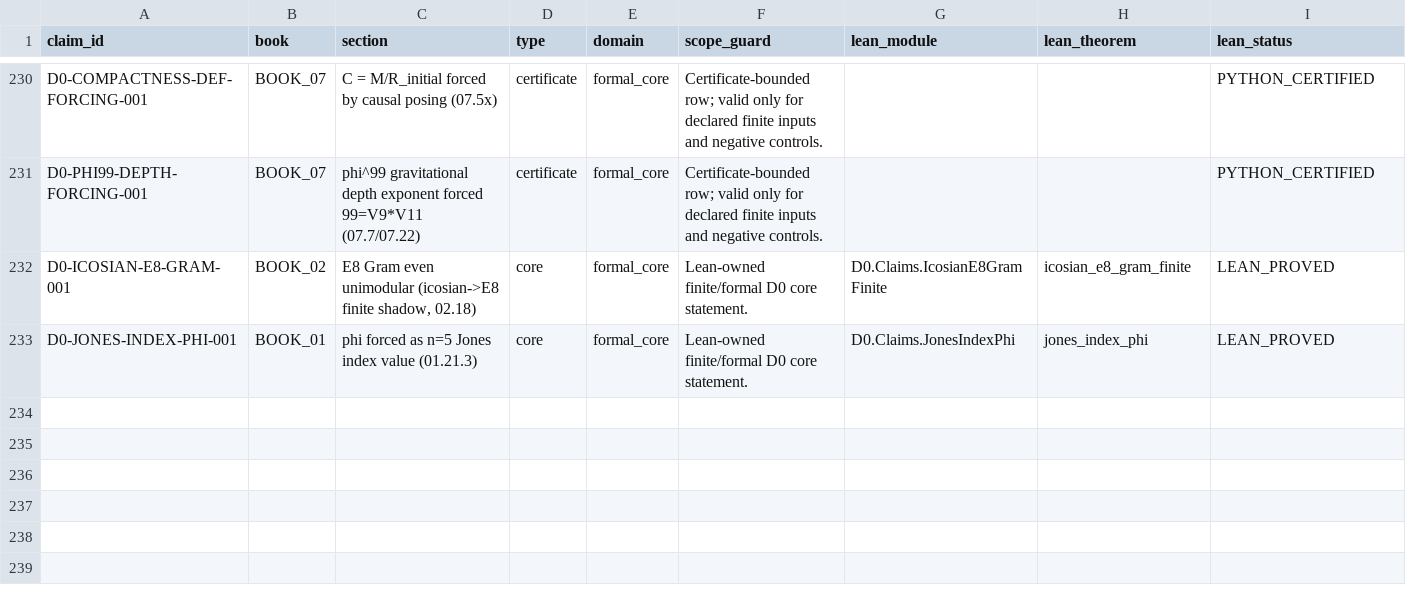
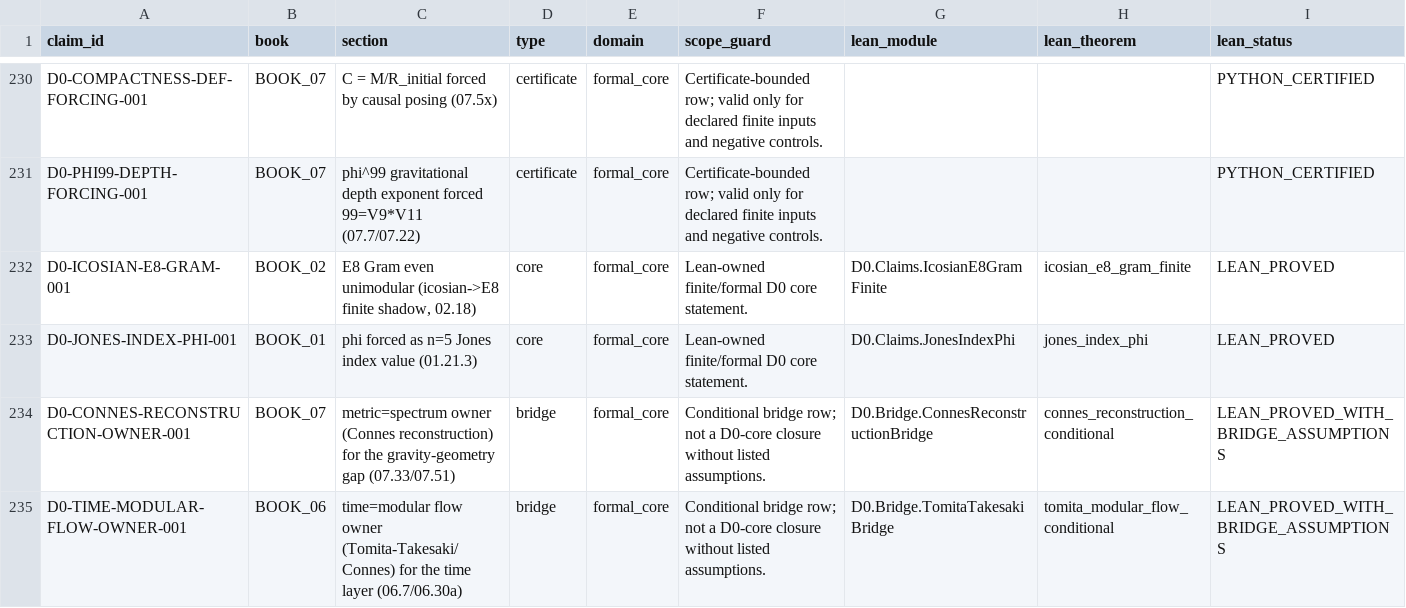
Before and after one commit to gvakhrushev/d0_15, a CSV file: 03_THEORY_MAP/theory_status_map.csv, drawn as a sheet; only a part is shown, gaps mark what is left out; rows hold the shown columns only; the diff names each change by its address in the sheet, - before the commit and + after, or states it on an @@ line.

```diff
--- a/03_THEORY_MAP/theory_status_map.csv
+++ b/03_THEORY_MAP/theory_status_map.csv
+row 234: D0-CONNES-RECONSTRUCTION-OWNER-001 | BOOK_07 | metric=spectrum owner (Connes reconstruction) for the gravity-geometry gap (07.33/07.51) | bridge | formal_core | Conditional bridge row; not a D0-core closure without listed assumptions. | D0.Bridge.ConnesReconstructionBridge | connes_reconstruction_conditional | LEAN_PROVED_WITH_BRIDGE_ASSUMPTIONS
+row 235: D0-TIME-MODULAR-FLOW-OWNER-001 | BOOK_06 | time=modular flow owner (Tomita-Takesaki/Connes) for the time layer (06.7/06.30a) | bridge | formal_core | Conditional bridge row; not a D0-core closure without listed assumptions. | D0.Bridge.TomitaTakesakiBridge | tomita_modular_flow_conditional | LEAN_PROVED_WITH_BRIDGE_ASSUMPTIONS
```
Also changed, not shown: 09_LEAN_FORMALIZATION/docs/CLAIM_TO_LEAN_MAP.csv, 09_LEAN_FORMALIZATION/docs/LEAN_ASSUMPTION_LEDGER.csv, 17 other files.
